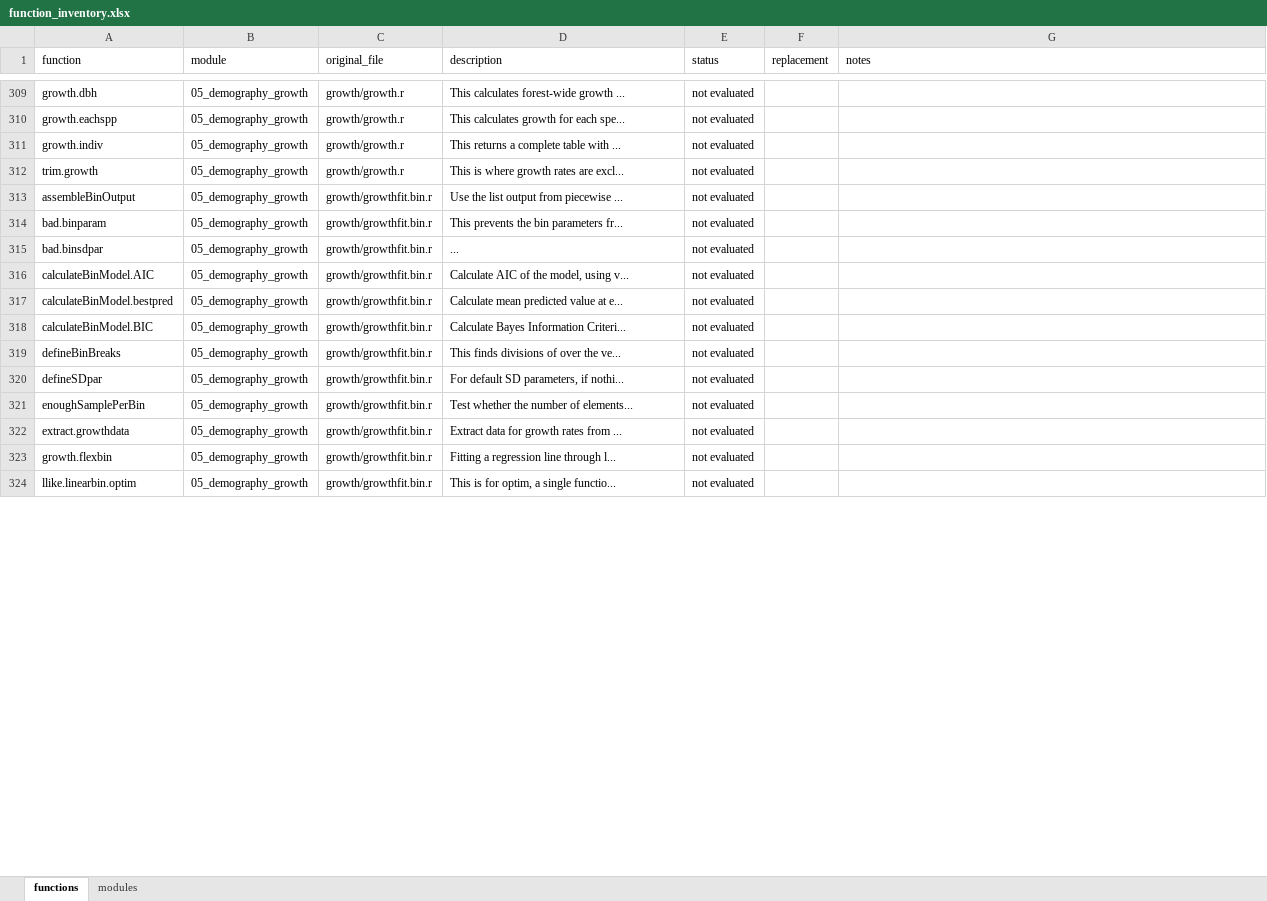
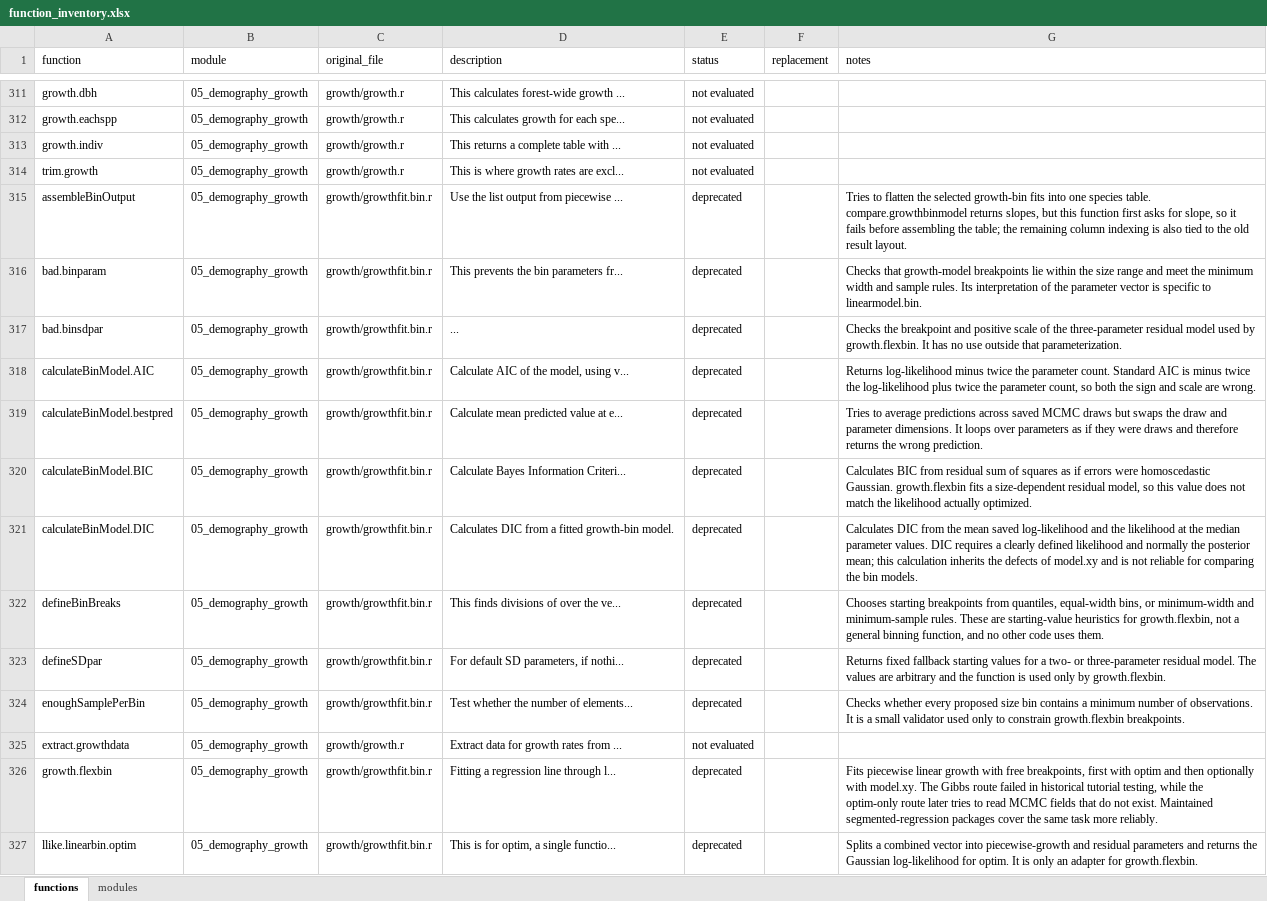
Before and after one commit to gabrielareto/fgeo2, an Excel workbook: evaluation/function_inventory.xlsx, sheet functions, drawn as a sheet; only a part is shown, gaps mark what is left out; values as stored, in another font and other column widths than the file's, no borders; addresses are those after the commit; the diff covers the shown part only; the diff names each change by its address in the sheet, - before the commit and + after, or states it on an @@ line.

Commit message:
massive removal of obsolete modeling functions

```diff
--- a/evaluation/function_inventory.xlsx (sheet functions)
+++ b/evaluation/function_inventory.xlsx (sheet functions)
-E315:E320 (status): not evaluated
+E315:E320 (status): deprecated
-G315 (notes): (empty)
+G315 (notes): Tries to flatten the selected growth-bin fits into one species table. compare.growthbinmodel returns slopes, but this function first asks for slope, so it fails before assembling the table; the remaining column indexing is also tied to the old result layout.
-G316 (notes): (empty)
+G316 (notes): Checks that growth-model breakpoints lie within the size range and meet the minimum width and sample rules. Its interpretation of the parameter vector is specific to linearmodel.bin.
-G317 (notes): (empty)
+G317 (notes): Checks the breakpoint and positive scale of the three-parameter residual model used by growth.flexbin. It has no use outside that parameterization.
-G318 (notes): (empty)
+G318 (notes): Returns log-likelihood minus twice the parameter count. Standard AIC is minus twice the log-likelihood plus twice the parameter count, so both the sign and scale are wrong.
-G319 (notes): (empty)
+G319 (notes): Tries to average predictions across saved MCMC draws but swaps the draw and parameter dimensions. It loops over parameters as if they were draws and therefore returns the wrong prediction.
-G320 (notes): (empty)
+G320 (notes): Calculates BIC from residual sum of squares as if errors were homoscedastic Gaussian. growth.flexbin fits a size-dependent residual model, so this value does not match the likelihood actually optimized.
+row 321: calculateBinModel.DIC | 05_demography_growth | growth/growthfit.bin.r | Calculates DIC from a fitted growth-bin model. | deprecated |  | Calculates DIC from the mean saved log-likelihood and the likelihood at the median parameter values. DIC requires a clearly defined likelihood and normally the posterior mean; this calculation inherits the defects of model.xy and is not reliable for comparing the bin models.
-E322:E324 (status): not evaluated
+E322:E324 (status): deprecated
-G322 (notes): (empty)
+G322 (notes): Chooses starting breakpoints from quantiles, equal-width bins, or minimum-width and minimum-sample rules. These are starting-value heuristics for growth.flexbin, not a general binning function, and no other code uses them.
-G323 (notes): (empty)
+G323 (notes): Returns fixed fallback starting values for a two- or three-parameter residual model. The values are arbitrary and the function is used only by growth.flexbin.
-G324 (notes): (empty)
+G324 (notes): Checks whether every proposed size bin contains a minimum number of observations. It is a small validator used only to constrain growth.flexbin breakpoints.
-C325 (original_file): growth/growthfit.bin.r
+C325 (original_file): growth/growth.r
-E326:E327 (status): not evaluated
+E326:E327 (status): deprecated
-G326 (notes): (empty)
+G326 (notes): Fits piecewise linear growth with free breakpoints, first with optim and then optionally with model.xy. The Gibbs route failed in historical tutorial testing, while the optim-only route later tries to read MCMC fields that do not exist. Maintained segmented-regression packages cover the same task more reliably.
-G327 (notes): (empty)
+G327 (notes): Splits a combined vector into piecewise-growth and residual parameters and returns the Gaussian log-likelihood for optim. It is only an adapter for growth.flexbin.
```
Also changed, not shown: 4 added rows, 2 removed rows and 130 edited cells elsewhere in this sheet, 10 other files.
